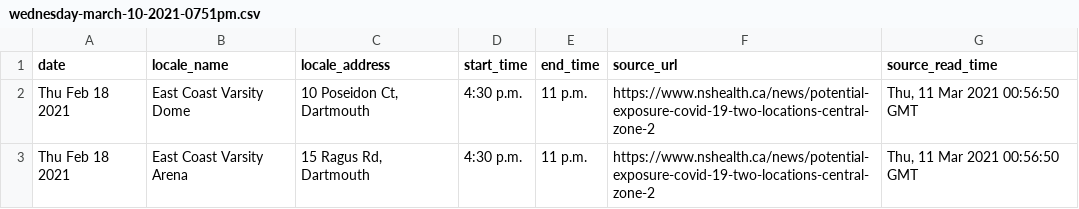
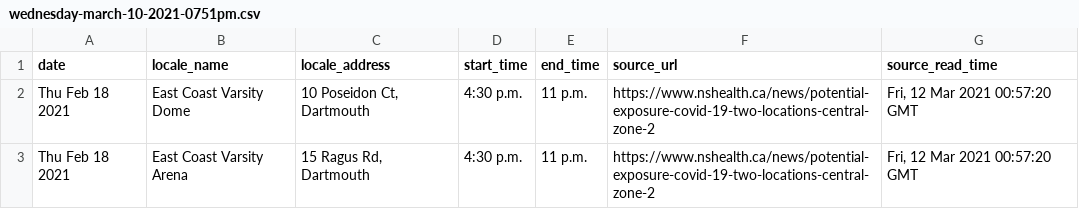
Before and after one commit to jeffandersen/nshealth-archive, a CSV file: data/csv/wednesday-march-10-2021-0751pm.csv, drawn as a sheet.

Commit message:
Update data archive

```diff
--- a/data/csv/wednesday-march-10-2021-0751pm.csv
+++ b/data/csv/wednesday-march-10-2021-0751pm.csv
@@ -1,3 +1,3 @@
 date,locale_name,locale_address,start_time,end_time,source_url,source_read_time
-Thu Feb 18 2021,East Coast Varsity Dome,"10 Poseidon Ct, Dartmouth",4:30 p.m.,11 p.m.,https://www.nshealth.ca/news/potential-exposure-covid-19-two-locations-central-zone-2,"Thu, 11 Mar 2021 00:56:50 GMT"
-Thu Feb 18 2021,East Coast Varsity Arena,"15 Ragus Rd, Dartmouth",4:30 p.m.,11 p.m.,https://www.nshealth.ca/news/potential-exposure-covid-19-two-locations-central-zone-2,"Thu, 11 Mar 2021 00:56:50 GMT"
+Thu Feb 18 2021,East Coast Varsity Dome,"10 Poseidon Ct, Dartmouth",4:30 p.m.,11 p.m.,https://www.nshealth.ca/news/potential-exposure-covid-19-two-locations-central-zone-2,"Fri, 12 Mar 2021 00:57:20 GMT"
+Thu Feb 18 2021,East Coast Varsity Arena,"15 Ragus Rd, Dartmouth",4:30 p.m.,11 p.m.,https://www.nshealth.ca/news/potential-exposure-covid-19-two-locations-central-zone-2,"Fri, 12 Mar 2021 00:57:20 GMT"
```
Also changed, not shown: 1 other file.
